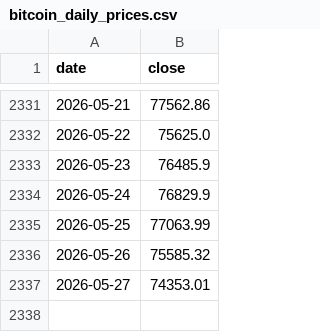
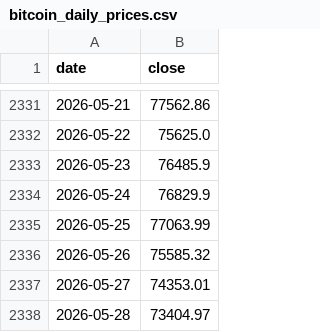
Before and after one commit to theremjak/data, a CSV file: bitcoin_daily_prices.csv, drawn as a sheet; only a part is shown, gaps mark what is left out; the diff names each change by its address in the sheet, - before the commit and + after, or states it on an @@ line.

```diff
--- a/bitcoin_daily_prices.csv
+++ b/bitcoin_daily_prices.csv
+row 2338: 2026-05-28 | 73404.97
```
Also changed, not shown: bitcoin_lstm_forecast_data.csv, 2 other files.
